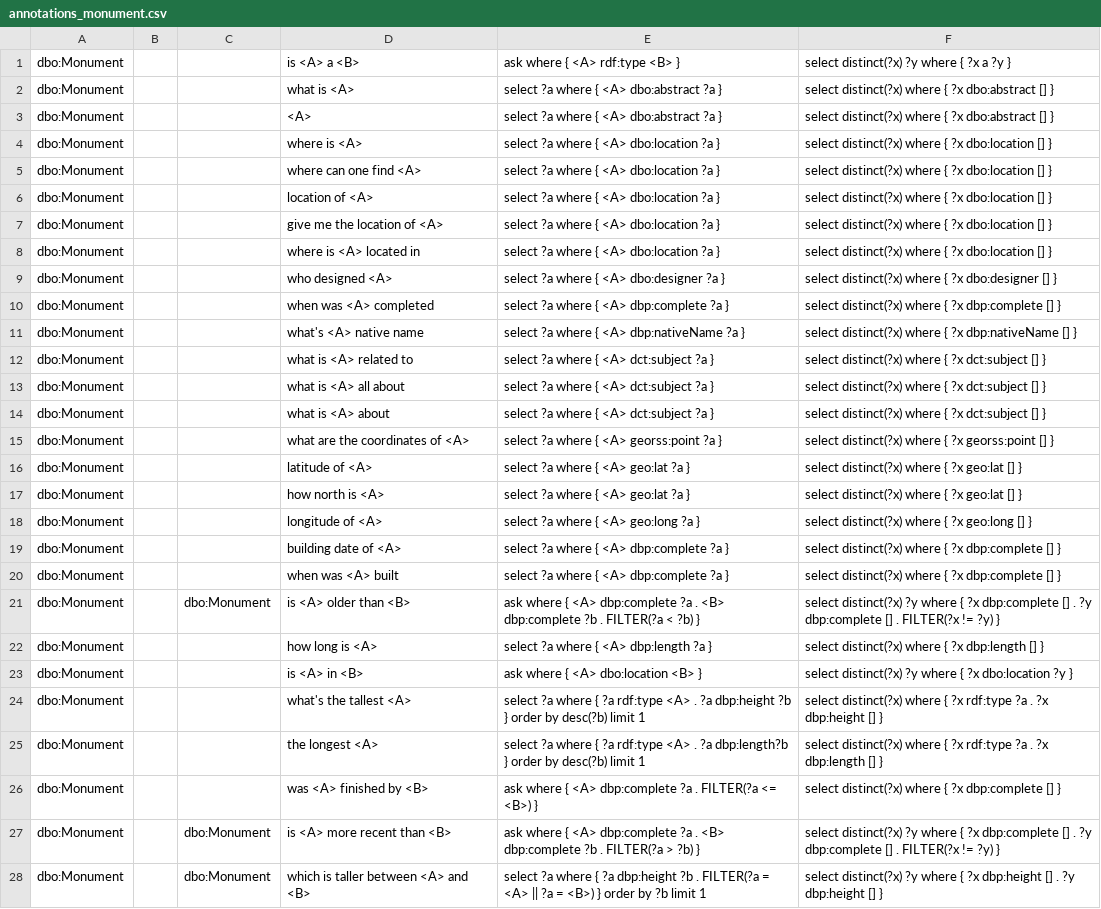
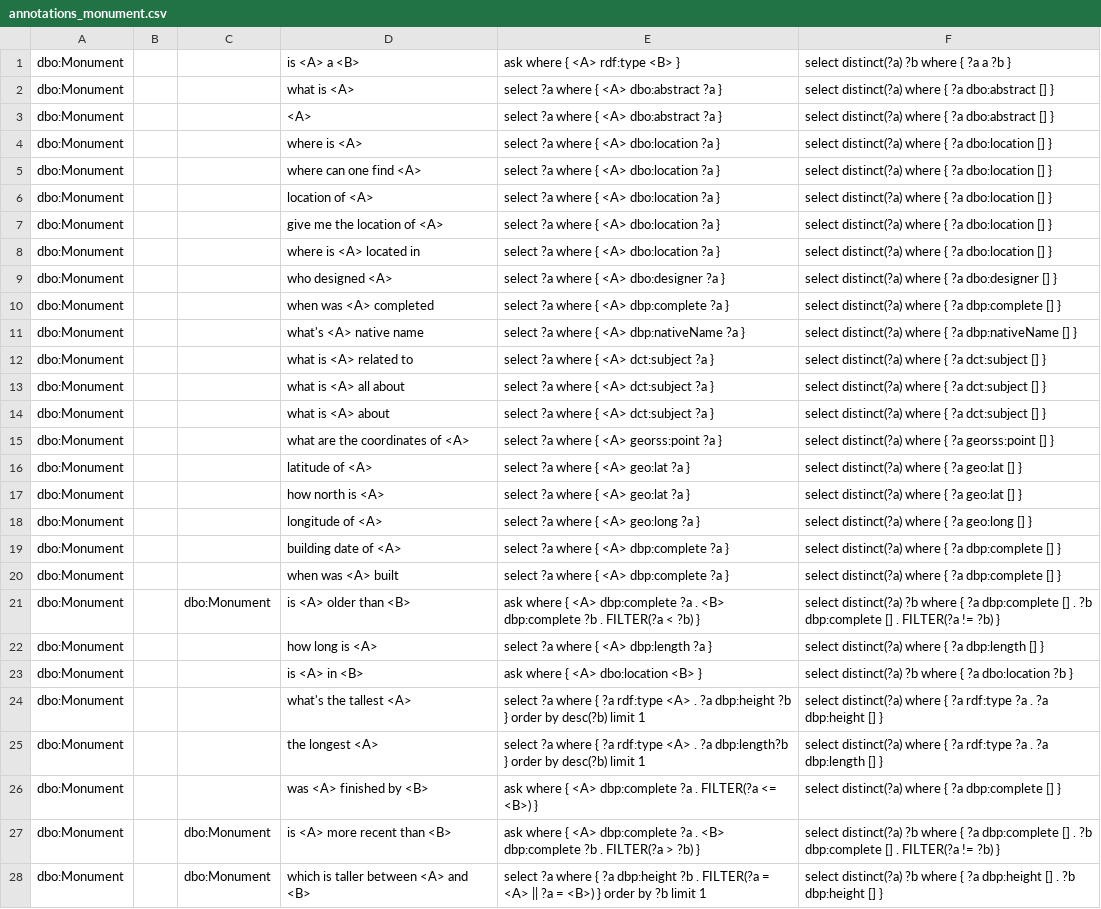
Before and after one commit to LiberAI/NSpM, a CSV file: data/annotations_monument.csv, drawn as a sheet; only a part is shown; the diff covers the shown part only; the diff names each change by its address in the sheet, - before the commit and + after, or states it on an @@ line.

Commit message:
changed sample template
Variable labels should match for bindings to work

```diff
--- a/data/annotations_monument.csv
+++ b/data/annotations_monument.csv
-F1: select distinct(?x) ?y where { ?x a ?y }
+F1: select distinct(?a) ?b where { ?a a ?b }
-F2:F3: select distinct(?x) where { ?x dbo:abstract []…
+F2:F3: select distinct(?a) where { ?a dbo:abstract []…
-F4:F8: select distinct(?x) where { ?x dbo:location []…
+F4:F8: select distinct(?a) where { ?a dbo:location []…
-F9: select distinct(?x) where { ?x dbo:designer []…
+F9: select distinct(?a) where { ?a dbo:designer []…
-F10: select distinct(?x) where { ?x dbp:complete []…
+F10: select distinct(?a) where { ?a dbp:complete []…
-F11: select distinct(?x) where { ?x dbp:nativeName []…
+F11: select distinct(?a) where { ?a dbp:nativeName []…
-F12:F14: select distinct(?x) where { ?x dct:subject []…
+F12:F14: select distinct(?a) where { ?a dct:subject []…
-F15: select distinct(?x) where { ?x georss:point []…
+F15: select distinct(?a) where { ?a georss:point []…
-F16:F17: select distinct(?x) where { ?x geo:lat [] }
+F16:F17: select distinct(?a) where { ?a geo:lat [] }
-F18: select distinct(?x) where { ?x geo:long [] }
+F18: select distinct(?a) where { ?a geo:long [] }
-F19:F20: select distinct(?x) where { ?x dbp:complete []…
+F19:F20: select distinct(?a) where { ?a dbp:complete []…
-F21: select distinct(?x) ?y where { ?x dbp:complete [] . ?y dbp:complete [] . FILTER(?x != ?y) }
+F21: select distinct(?a) ?b where { ?a dbp:complete [] . ?b dbp:complete [] . FILTER(?a != ?b) }
-F22: select distinct(?x) where { ?x dbp:length []…
+F22: select distinct(?a) where { ?a dbp:length []…
-F23: select distinct(?x) ?y where { ?x dbo:location ?y }
+F23: select distinct(?a) ?b where { ?a dbo:location ?b }
-F24: select distinct(?x) where { ?x rdf:type ?a . ?x dbp:height []…
+F24: select distinct(?a) where { ?a rdf:type ?a . ?a dbp:height []…
-F25: select distinct(?x) where { ?x rdf:type ?a . ?x dbp:length []…
+F25: select distinct(?a) where { ?a rdf:type ?a . ?a dbp:length []…
-F26: select distinct(?x) where { ?x dbp:complete []…
+F26: select distinct(?a) where { ?a dbp:complete []…
-F27: select distinct(?x) ?y where { ?x dbp:complete [] . ?y dbp:complete [] . FILTER(?x != ?y) }
+F27: select distinct(?a) ?b where { ?a dbp:complete [] . ?b dbp:complete [] . FILTER(?a != ?b) }
-F28: select distinct(?x) ?y where { ?x dbp:height [] . ?y dbp:height []…
+F28: select distinct(?a) ?b where { ?a dbp:height [] . ?b dbp:height []…
```
Also changed, not shown: 11 edited cells elsewhere in this file.
